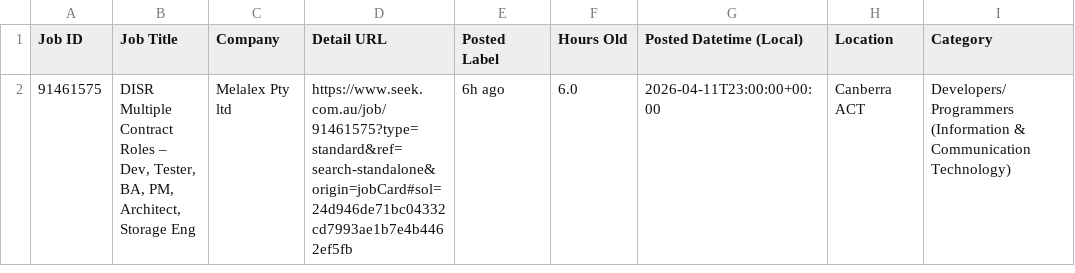
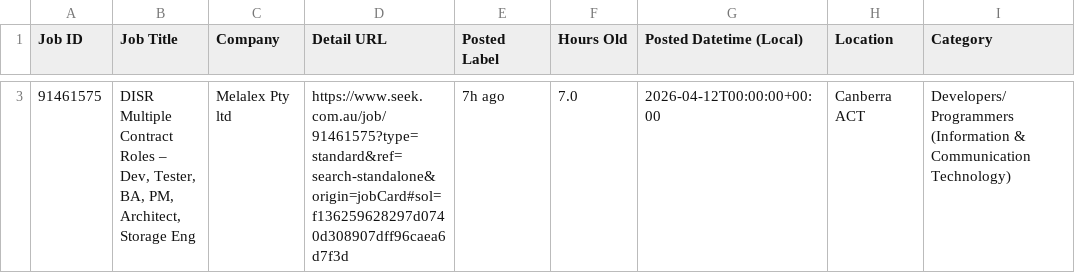
Before and after one commit to TIMXSHI/JobScrapper_SEEK_BA.BI, a CSV file: seek_MLAI_24h.csv, drawn as a sheet; only a part is shown, gaps mark what is left out; addresses are those after the commit; the diff covers the shown part only; the diff names each change by its address in the sheet, - before the commit and + after, or states it on an @@ line.

```diff
--- a/seek_MLAI_24h.csv
+++ b/seek_MLAI_24h.csv
-D3 (Detail URL): https://www.seek.com.au/job/91461575?type=standard&ref=search-standalone&origin=jobCard#sol=24d946de71bc04332cd7993ae1b7e4b4462ef5fb
+D3 (Detail URL): https://www.seek.com.au/job/91461575?type=standard&ref=search-standalone&origin=jobCard#sol=f136259628297d0740d308907dff96caea6d7f3d
-E3 (Posted Label): 6h ago
+E3 (Posted Label): 7h ago
-F3 (Hours Old): 6.0
+F3 (Hours Old): 7.0
-G3 (Posted Datetime (Local)): 2026-04-11T23:00:00+00:00
+G3 (Posted Datetime (Local)): 2026-04-12T00:00:00+00:00
```
Also changed, not shown: 1 added row elsewhere in this file, seek_SIA_24h.csv.
